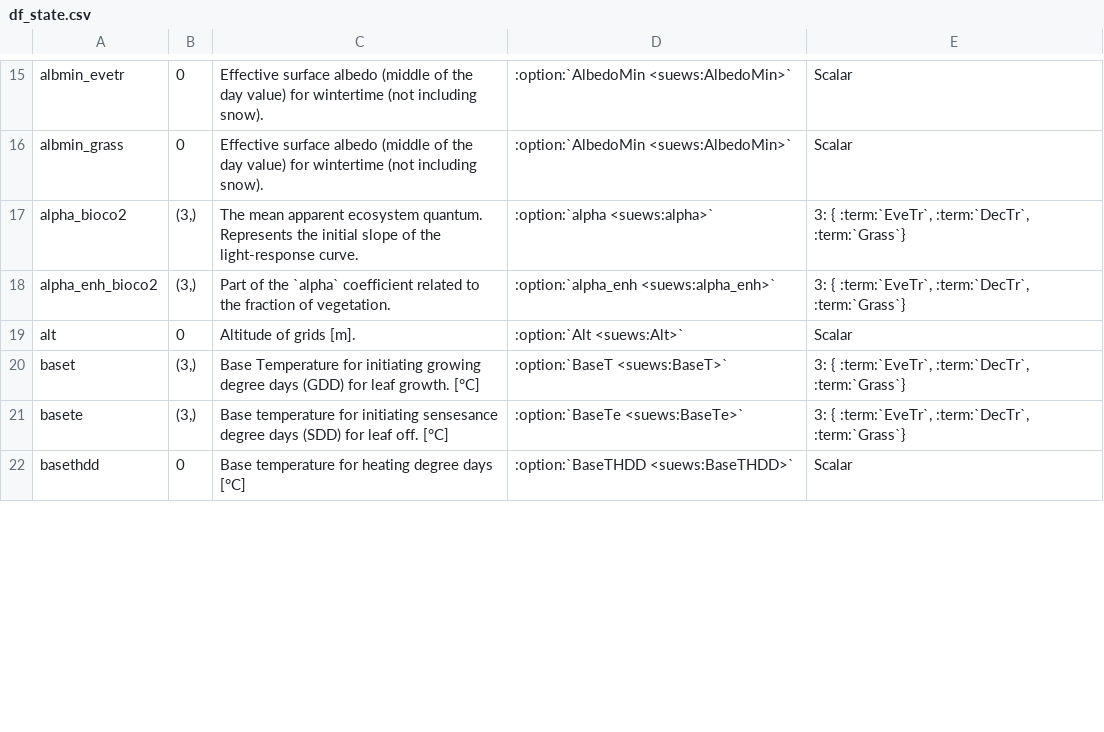
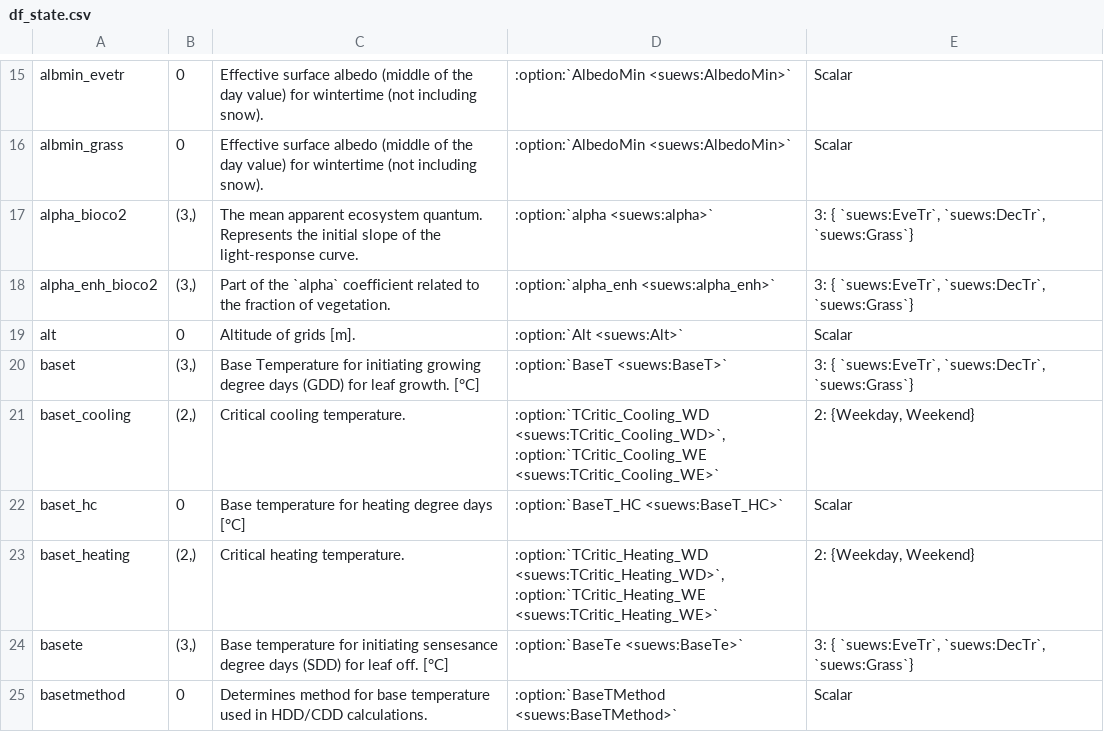
Before and after one commit to sunt05/SuPy, a CSV file: docs/source/proc_var_info/df_state.csv, drawn as a sheet; only a part is shown, gaps mark what is left out; the diff covers the shown part only.

```diff
--- a/docs/source/proc_var_info/df_state.csv
+++ b/docs/source/proc_var_info/df_state.csv
@@ -18,7 +18,10 @@ albmin_evetr,0,Effective surface albedo (middle of the day value) for wintertime
 albmin_grass,0,Effective surface albedo (middle of the day value) for wintertime (not including snow).,:option:`AlbedoMin <suews:AlbedoMin>`,Scalar
-alpha_bioco2,"(3,)",The mean apparent ecosystem quantum. Represents the initial slope of the light-response curve.,:option:`alpha <suews:alpha>`,"3: { :term:`EveTr`, :term:`DecTr`, :term:`Grass`}"
-alpha_enh_bioco2,"(3,)",Part of the `alpha` coefficient related to the fraction of vegetation.,:option:`alpha_enh <suews:alpha_enh>`,"3: { :term:`EveTr`, :term:`DecTr`, :term:`Grass`}"
+alpha_bioco2,"(3,)",The mean apparent ecosystem quantum. Represents the initial slope of the light-response curve.,:option:`alpha <suews:alpha>`,"3: { `suews:EveTr`, `suews:DecTr`, `suews:Grass`}"
+alpha_enh_bioco2,"(3,)",Part of the `alpha` coefficient related to the fraction of vegetation.,:option:`alpha_enh <suews:alpha_enh>`,"3: { `suews:EveTr`, `suews:DecTr`, `suews:Grass`}"
 alt,0,Altitude of grids [m].,:option:`Alt <suews:Alt>`,Scalar
-baset,"(3,)",Base Temperature for initiating growing degree days (GDD) for leaf growth. [°C],:option:`BaseT <suews:BaseT>`,"3: { :term:`EveTr`, :term:`DecTr`, :term:`Grass`}"
-basete,"(3,)",Base temperature for initiating sensesance degree days (SDD) for leaf off. [°C],:option:`BaseTe <suews:BaseTe>`,"3: { :term:`EveTr`, :term:`DecTr`, :term:`Grass`}"
-basethdd,0,Base temperature for heating degree days [°C],:option:`BaseTHDD <suews:BaseTHDD>`,Scalar
+baset,"(3,)",Base Temperature for initiating growing degree days (GDD) for leaf growth. [°C],:option:`BaseT <suews:BaseT>`,"3: { `suews:EveTr`, `suews:DecTr`, `suews:Grass`}"
+baset_cooling,"(2,)",Critical cooling temperature.,":option:`TCritic_Cooling_WD <suews:TCritic_Cooling_WD>`, :option:`TCritic_Cooling_WE <suews:TCritic_Cooling_WE>`","2: {Weekday, Weekend}"
+baset_hc,0,Base temperature for heating degree days [°C],:option:`BaseT_HC <suews:BaseT_HC>`,Scalar
+baset_heating,"(2,)",Critical heating temperature.,":option:`TCritic_Heating_WD <suews:TCritic_Heating_WD>`, :option:`TCritic_Heating_WE <suews:TCritic_Heating_WE>`","2: {Weekday, Weekend}"
+basete,"(3,)",Base temperature for initiating sensesance degree days (SDD) for leaf off. [°C],:option:`BaseTe <suews:BaseTe>`,"3: { `suews:EveTr`, `suews:DecTr`, `suews:Grass`}"
+basetmethod,0,Determines method for base temperature used in HDD/CDD calculations.,:option:`BaseTMethod <suews:BaseTMethod>`,Scalar
```
Also changed, not shown: 5 added rows, 2 removed rows and 43 edited cells elsewhere in this file, 6 other files.
